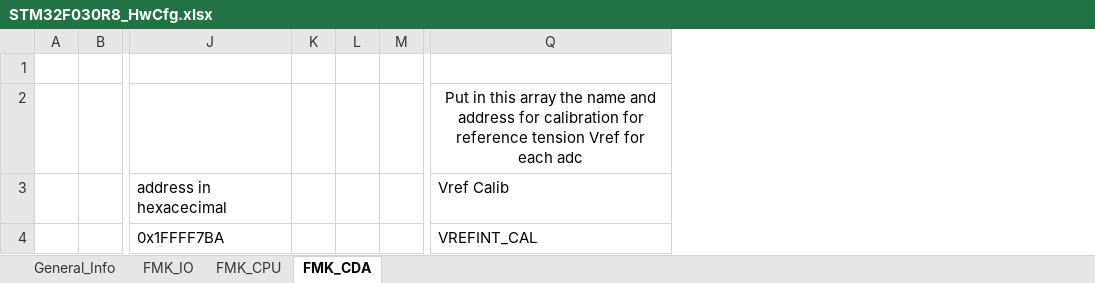
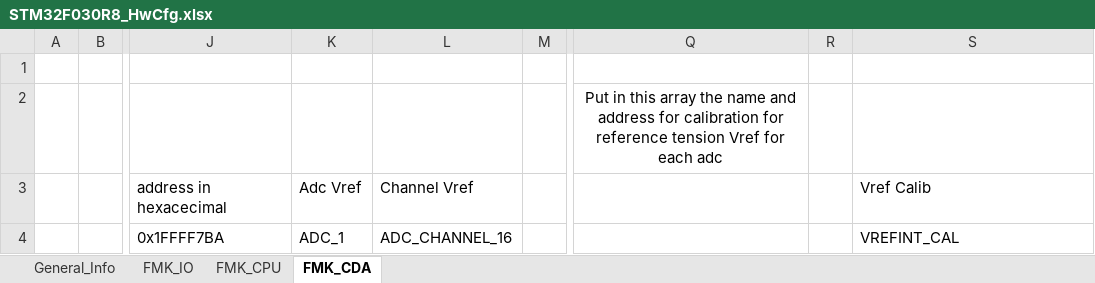
Before and after one commit to mbarbeau0545/PickersRobotPOC, an Excel workbook: Doc/ConfigPrj/ExcelCfg/STM32F030R8/STM32F030R8_HwCfg.xlsx, sheet FMK_CDA, drawn as a sheet; only a part is shown, gaps mark what is left out; values as stored, in another font and other column widths than the file's, no borders; table styles not drawn; removed rows and columns are numbered as before the commit, all else as after; the diff names each change by its address in the sheet, - before the commit and + after, or states it on an @@ line.

```diff
--- a/Doc/ConfigPrj/ExcelCfg/STM32F030R8/STM32F030R8_HwCfg.xlsx (sheet FMK_CDA)
+++ b/Doc/ConfigPrj/ExcelCfg/STM32F030R8/STM32F030R8_HwCfg.xlsx (sheet FMK_CDA)
-column K, empty
-column L, empty
+column K, rows 3-4: Adc Vref | ADC_1
+column L, rows 3-4: Channel Vref | ADC_CHANNEL_16
+column Q, row 2: Put in this array the name and address for calibration for reference tension Vref for each adc
+column R, empty
-S2: Put in this array the name and address for calibration for reference tension Vref for each adc
+S2: (empty)
```
Also changed, not shown: 3 other files.
